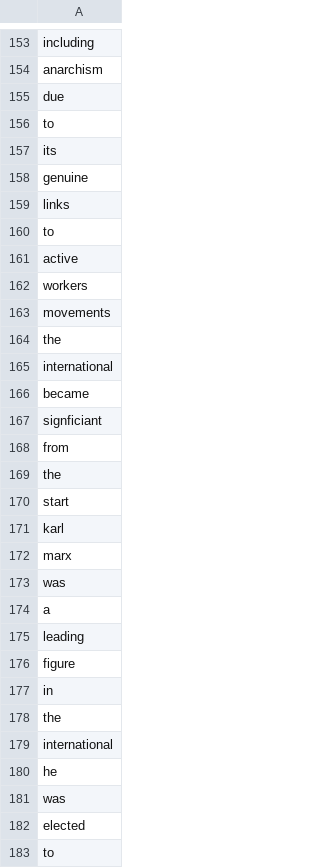
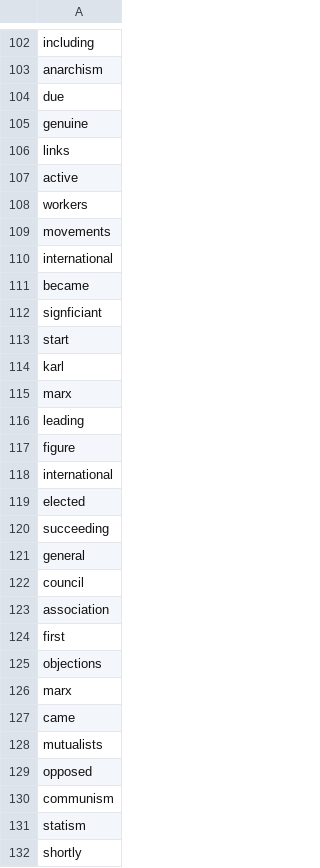
Before and after one commit to Neo-Hao/RandomTweets, a CSV file: batch4/words4.csv, drawn as a sheet; only a part is shown, gaps mark what is left out; the shorter side is filled out with more unchanged rows; the diff covers the shown part only.

```diff
--- a/batch4/words4.csv
+++ b/batch4/words4.csv
@@ -155,7 +104,4 @@ anarchism
 due
-to
-its
 genuine
 links
-to
 active
@@ -163,3 +109,2 @@ workers
 movements
-the
 international
@@ -167,4 +112,2 @@ became
 signficiant
-from
-the
 start
@@ -172,12 +115,5 @@ karl
 marx
-was
-a
 leading
 figure
-in
-the
 international
-he
-was
 elected
-to
```
Also changed, not shown: 132 removed rows elsewhere in this file, batch1/words1.csv, batch2/words2.csv, 4 other files.
